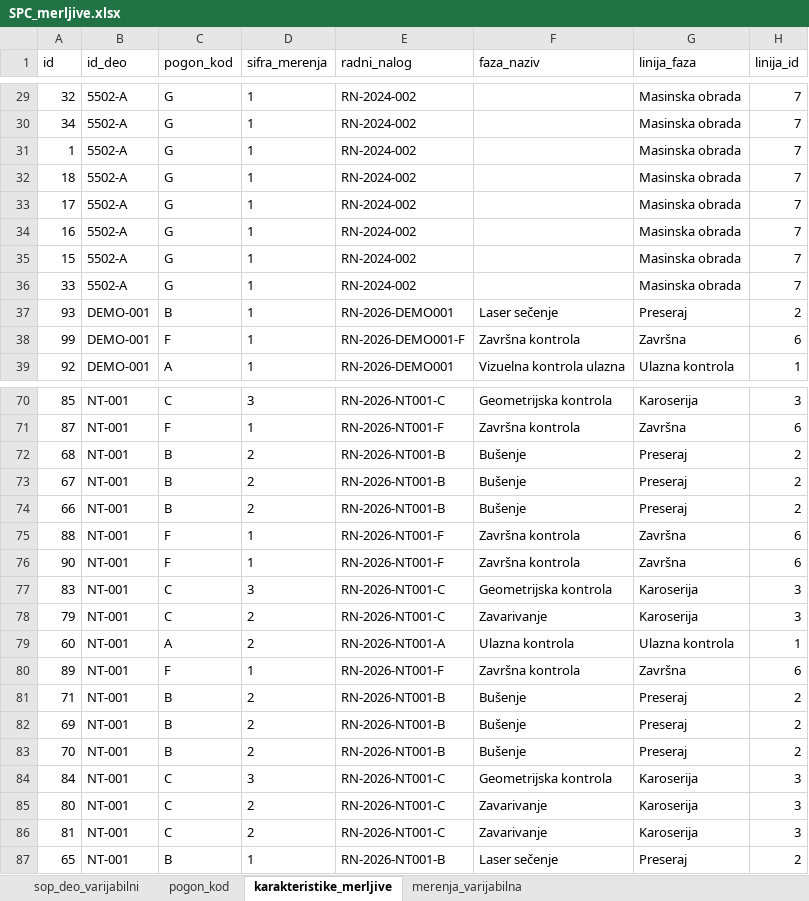
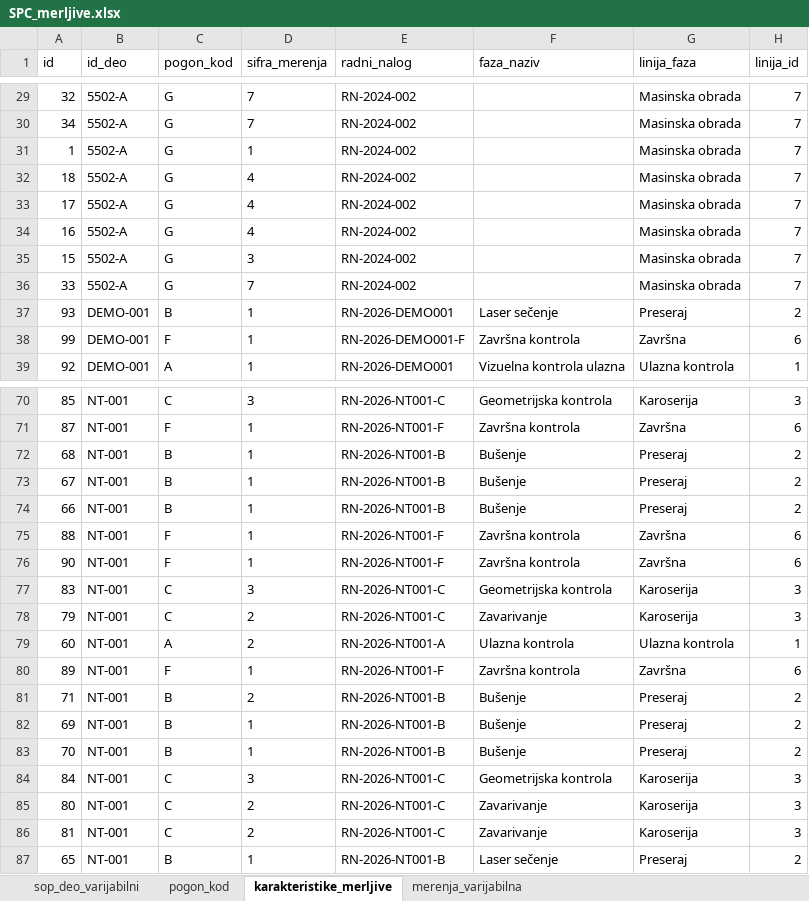
Before and after one commit to bodeks034/spc-web, an Excel workbook: excel rad izmenjen/sifrarnik-paket/SPC_merljive.xlsx, sheet karakteristike_merljive, drawn as a sheet; only a part is shown, gaps mark what is left out; values as stored, in another font and other column widths than the file's, no borders; the diff covers the shown part only; the diff names each change by its address in the sheet, - before the commit and + after, or states it on an @@ line.

```diff
--- a/excel rad izmenjen/sifrarnik-paket/SPC_merljive.xlsx (sheet karakteristike_merljive)
+++ b/excel rad izmenjen/sifrarnik-paket/SPC_merljive.xlsx (sheet karakteristike_merljive)
-D29:D30 (sifra_merenja): 1
+D29:D30 (sifra_merenja): 7
-D32:D34 (sifra_merenja): 1
+D32:D34 (sifra_merenja): 4
-D35 (sifra_merenja): 1
+D35 (sifra_merenja): 3
-D36 (sifra_merenja): 1
+D36 (sifra_merenja): 7
-D72:D74 (sifra_merenja): 2
+D72:D74 (sifra_merenja): 1
-D82:D83 (sifra_merenja): 2
+D82:D83 (sifra_merenja): 1
```
Also changed, not shown: 23 edited cells elsewhere in this sheet, sheet sop_deo_varijabilni, 17 other files.
